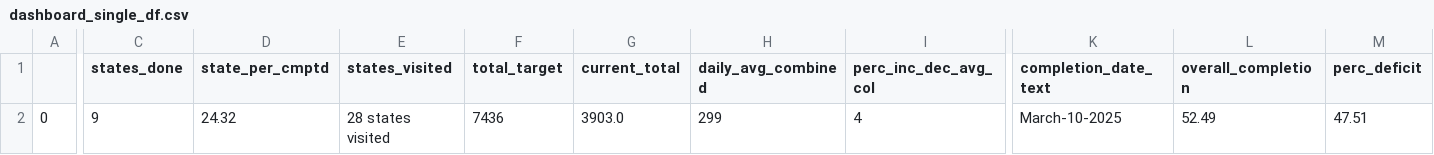
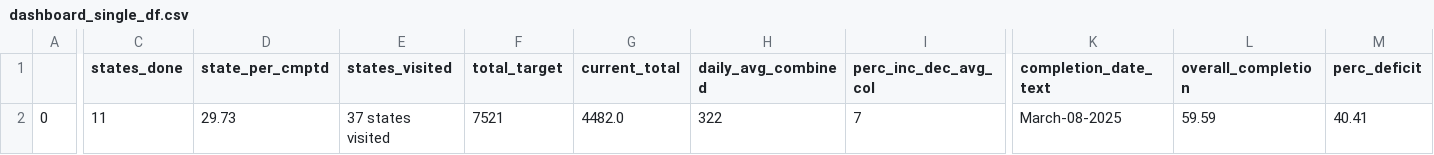
Before and after one commit to vistaaquadri/NESIP-1.0, a CSV file: data/dashboard_data/dashboard_single_df.csv, drawn as a sheet; only a part is shown, gaps mark what is left out; the diff covers the shown part only; the diff names each change by its address in the sheet, - before the commit and + after, or states it on an @@ line.

```diff
--- a/data/dashboard_data/dashboard_single_df.csv
+++ b/data/dashboard_data/dashboard_single_df.csv
-C2 (states_done): 9
+C2 (states_done): 11
-D2 (state_per_cmptd): 24.32
+D2 (state_per_cmptd): 29.73
-E2 (states_visited): 28 states visited
+E2 (states_visited): 37 states visited
-F2 (total_target): 7436
+F2 (total_target): 7521
-G2 (current_total): 3903.0
+G2 (current_total): 4482.0
-H2 (daily_avg_combined): 299
+H2 (daily_avg_combined): 322
-I2 (perc_inc_dec_avg_col): 4
+I2 (perc_inc_dec_avg_col): 7
-K2 (completion_date_text): March-10-2025
+K2 (completion_date_text): March-08-2025
-L2 (overall_completion): 52.49
+L2 (overall_completion): 59.59
-M2 (perc_deficit): 47.51
+M2 (perc_deficit): 40.41
```
Also changed, not shown: 2 edited cells elsewhere in this file, data/dashboard_data/bad_data_trend_pivot.csv, data/dashboard_data/data_quality_summary.csv, 8 other files.
